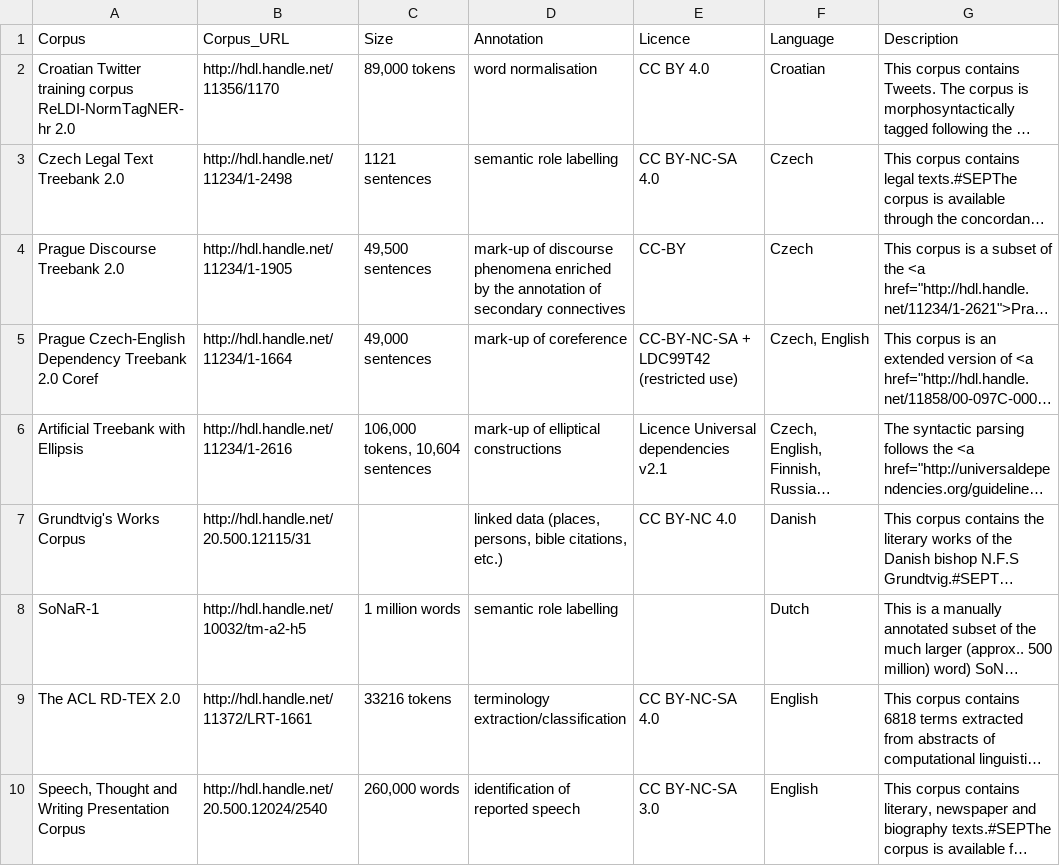
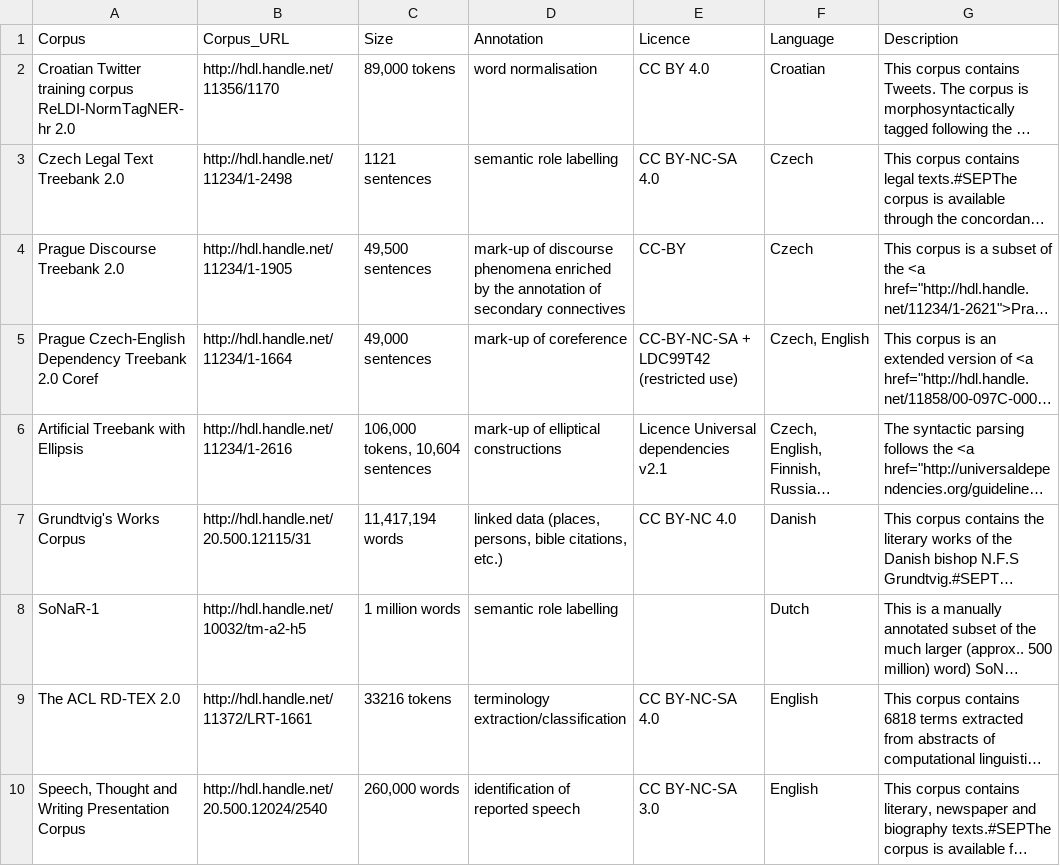
Before and after one commit to clarin-eric/resource-families-html-generator, a CSV file: resource_families/Manually annotated corpora/The manually annotated Corpora/6-Other annotation layers.csv, drawn as a sheet; only a part is shown; long unchanged cells end in …; the diff names each change by its address in the sheet, - before the commit and + after, or states it on an @@ line.

Commit message:
Update 6-Other annotation layers.csv

```diff
--- a/resource_families/Manually annotated corpora/The manually annotated Corpora/6-Other annotation layers.csv
+++ b/resource_families/Manually annotated corpora/The manually annotated Corpora/6-Other annotation layers.csv
-C7 (Size): (empty)
+C7 (Size): 11,417,194 words
```
